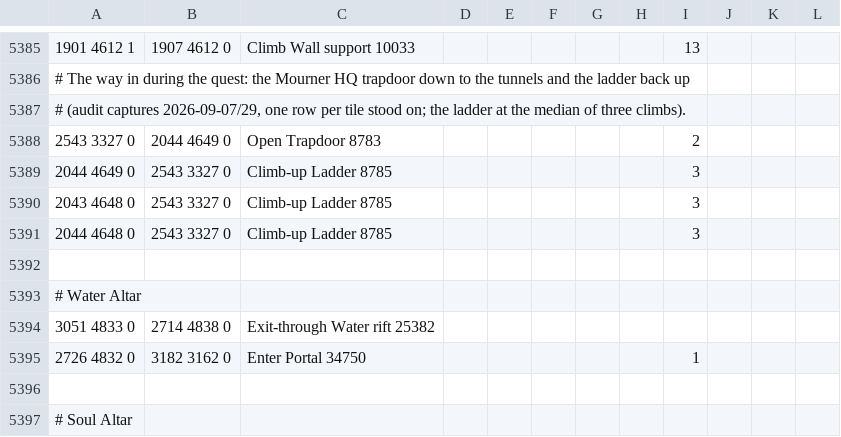
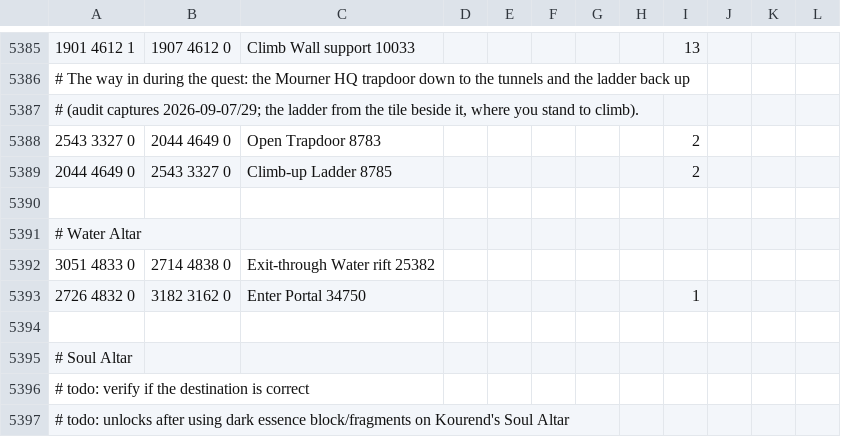
Before and after one commit to PauloAguiar/runelite-gps-plugin, a TSV file: src/main/resources/transports/transports.tsv, drawn as a sheet; only a part is shown, gaps mark what is left out; the shorter side is filled out with more unchanged rows.

Commit message:
Mourner HQ ladder: only from the tile beside it
The two rows from 2043/2044,4648 were where the player stood when clicking,
two tiles off; the game walked them up first, and their extra ticks were that
walk. The climb from 2044,4649 keeps the 2 ticks measured there.

```diff
--- a/src/main/resources/transports/transports.tsv
+++ b/src/main/resources/transports/transports.tsv
@@ -5386,7 +5386,5 @@
 # The way in during the quest: the Mourner HQ trapdoor down to the tunnels and the ladder back up
-# (audit captures 2026-09-07/29, one row per tile stood on; the ladder at the median of three climbs).
+# (audit captures 2026-09-07/29; the ladder from the tile beside it, where you stand to climb).
 2543 3327 0	2044 4649 0	Open Trapdoor 8783						2	
-2044 4649 0	2543 3327 0	Climb-up Ladder 8785						3	
-2043 4648 0	2543 3327 0	Climb-up Ladder 8785						3	
-2044 4648 0	2543 3327 0	Climb-up Ladder 8785						3	
+2044 4649 0	2543 3327 0	Climb-up Ladder 8785						2	
 									
```
